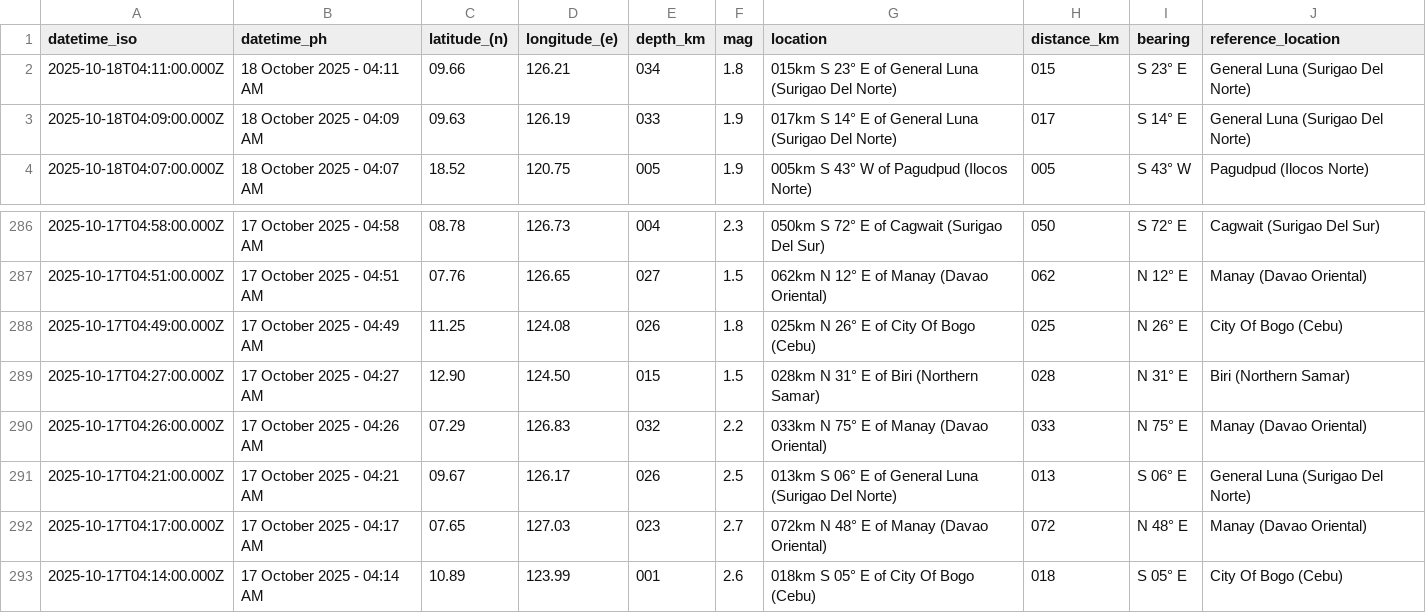
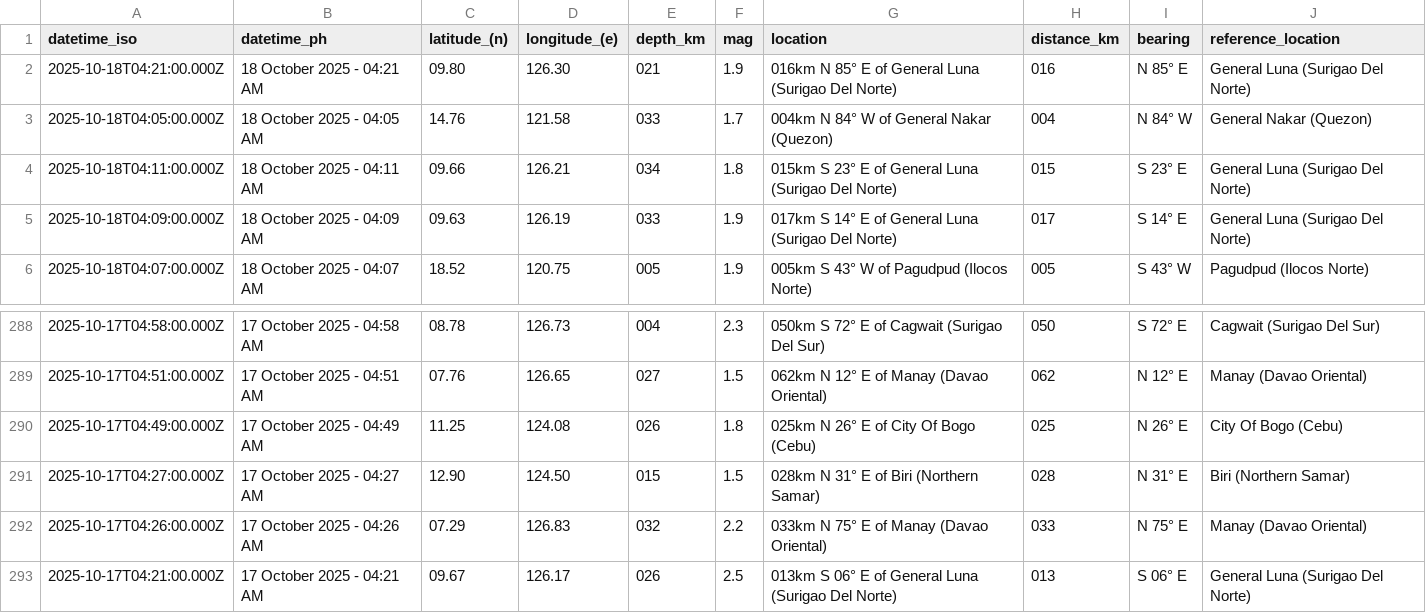
Before and after one commit to chamthesleeptalker/earthquake-tracker, a CSV file: earthquakes_past_24_hours.csv, drawn as a sheet; only a part is shown, gaps mark what is left out; removed rows and columns are numbered as before the commit, all else as after; the diff names each change by its address in the sheet, - before the commit and + after, or states it on an @@ line.

```diff
--- a/earthquakes_past_24_hours.csv
+++ b/earthquakes_past_24_hours.csv
+row 2: 2025-10-18T04:21:00.000Z | 18 October 2025 - 04:21 AM | 09.80 | 126.30 | 021 | 1.9 | 016km N 85° E of General Luna (Surigao Del Norte) | 016 | N 85° E | General Luna (Surigao Del Norte)
+row 3: 2025-10-18T04:05:00.000Z | 18 October 2025 - 04:05 AM | 14.76 | 121.58 | 033 | 1.7 | 004km N 84° W of General Nakar (Quezon) | 004 | N 84° W | General Nakar (Quezon)
-row 292: 2025-10-17T04:17:00.000Z | 17 October 2025 - 04:17 AM | 07.65 | 127.03 | 023 | 2.7 | 072km N 48° E of Manay (Davao Oriental) | 072 | N 48° E | Manay (Davao Oriental)
-row 293: 2025-10-17T04:14:00.000Z | 17 October 2025 - 04:14 AM | 10.89 | 123.99 | 001 | 2.6 | 018km S 05° E of City Of Bogo (Cebu) | 018 | S 05° E | City Of Bogo (Cebu)
```
Also changed, not shown: earthquakes.csv, earthquakes_past_7_days.csv, 4 other files.
